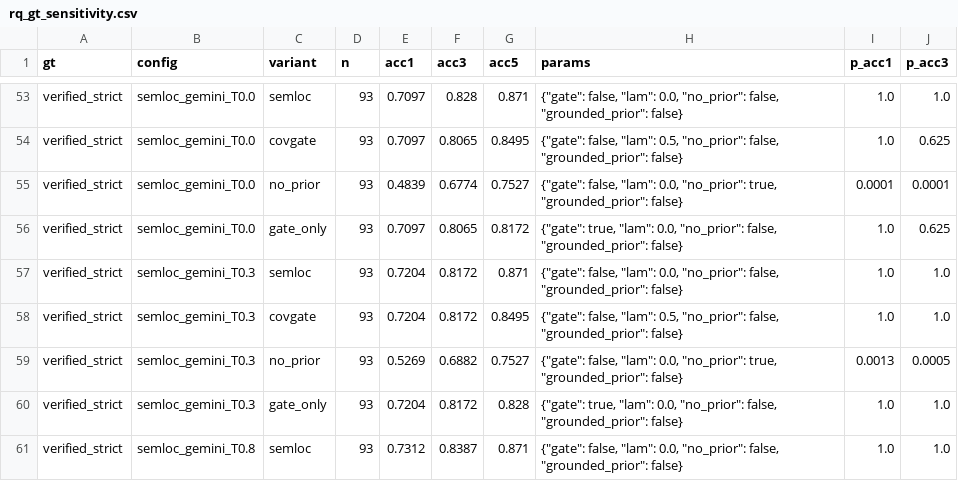
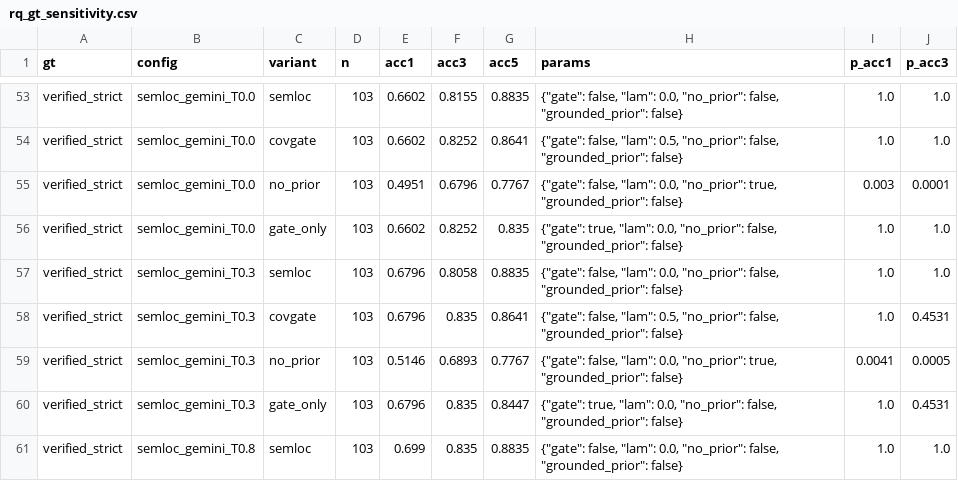
Before and after one commit to doanan293/grounded-or-guessed, a CSV file: data/rq_gt_sensitivity.csv, drawn as a sheet; only a part is shown, gaps mark what is left out; the diff covers the shown part only; the diff names each change by its address in the sheet, - before the commit and + after, or states it on an @@ line.

```diff
--- a/data/rq_gt_sensitivity.csv
+++ b/data/rq_gt_sensitivity.csv
-D53:D61 (n): 93
+D53:D61 (n): 103
-E53:E54 (acc1): 0.7097
+E53:E54 (acc1): 0.6602
-F53 (acc3): 0.828
+F53 (acc3): 0.8155
-G53 (acc5): 0.871
+G53 (acc5): 0.8835
-F54 (acc3): 0.8065
+F54 (acc3): 0.8252
-G54 (acc5): 0.8495
+G54 (acc5): 0.8641
-J54 (p_acc3): 0.625
+J54 (p_acc3): 1.0
-E55 (acc1): 0.4839
+E55 (acc1): 0.4951
-F55 (acc3): 0.6774
+F55 (acc3): 0.6796
-G55 (acc5): 0.7527
+G55 (acc5): 0.7767
-I55 (p_acc1): 0.0001
+I55 (p_acc1): 0.003
-E56 (acc1): 0.7097
+E56 (acc1): 0.6602
-F56 (acc3): 0.8065
+F56 (acc3): 0.8252
-G56 (acc5): 0.8172
+G56 (acc5): 0.835
-J56 (p_acc3): 0.625
+J56 (p_acc3): 1.0
-E57:E58 (acc1): 0.7204
+E57:E58 (acc1): 0.6796
-F57 (acc3): 0.8172
+F57 (acc3): 0.8058
-G57 (acc5): 0.871
+G57 (acc5): 0.8835
-F58 (acc3): 0.8172
+F58 (acc3): 0.835
-G58 (acc5): 0.8495
+G58 (acc5): 0.8641
-J58 (p_acc3): 1.0
+J58 (p_acc3): 0.4531
-E59 (acc1): 0.5269
+E59 (acc1): 0.5146
-F59 (acc3): 0.6882
+F59 (acc3): 0.6893
-G59 (acc5): 0.7527
+G59 (acc5): 0.7767
-I59 (p_acc1): 0.0013
+I59 (p_acc1): 0.0041
-E60 (acc1): 0.7204
+E60 (acc1): 0.6796
-F60 (acc3): 0.8172
+F60 (acc3): 0.835
-G60 (acc5): 0.828
+G60 (acc5): 0.8447
-J60 (p_acc3): 1.0
+J60 (p_acc3): 0.4531
-E61 (acc1): 0.7312
+E61 (acc1): 0.699
-F61 (acc3): 0.8387
+F61 (acc3): 0.835
-G61 (acc5): 0.871
+G61 (acc5): 0.8835
```
Also changed, not shown: 55 edited cells elsewhere in this file, 2 other files.
